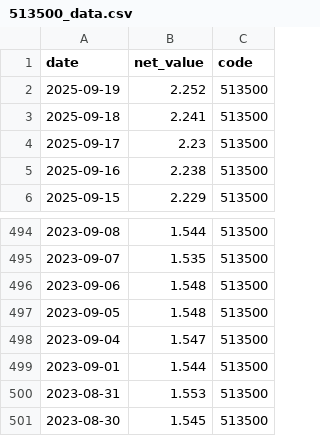
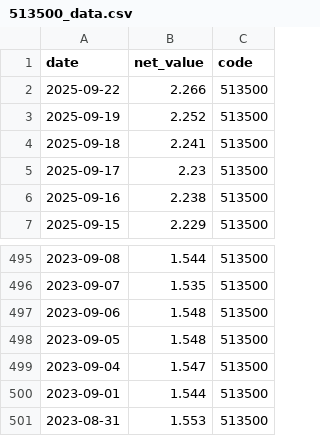
Before and after one commit to mynameissuwei/etf, a CSV file: data/513500_data.csv, drawn as a sheet; only a part is shown, gaps mark what is left out; removed rows and columns are numbered as before the commit, all else as after; the diff names each change by its address in the sheet, - before the commit and + after, or states it on an @@ line.

```diff
--- a/data/513500_data.csv
+++ b/data/513500_data.csv
+row 2: 2025-09-22 | 2.266 | 513500
-row 501: 2023-08-30 | 1.545 | 513500
```
Also changed, not shown: data/159509_data.csv, data/161116_data.csv, 5 other files.
